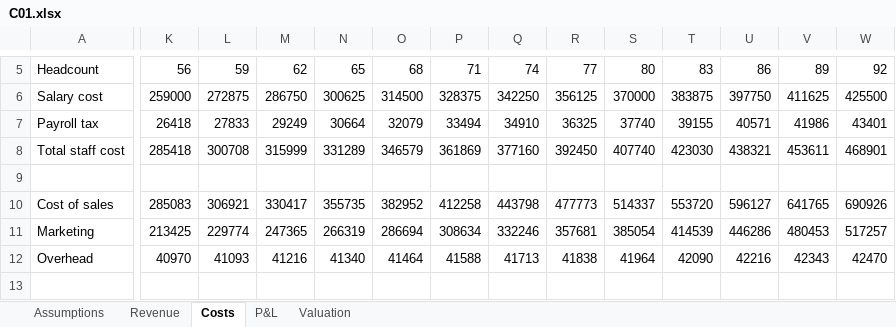
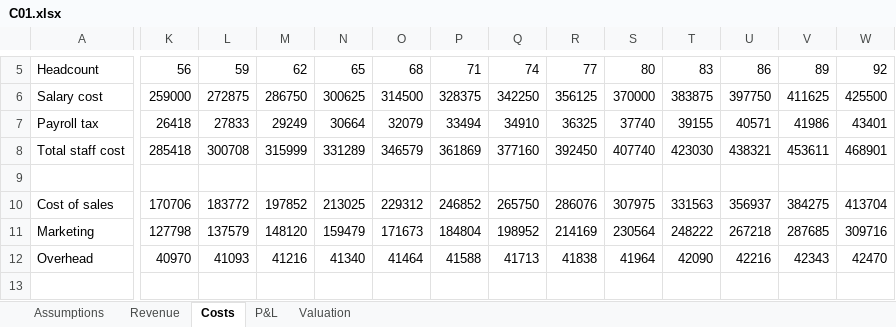
Before and after one commit to boluwatifeajayi/materia, an Excel workbook: corpus/C01.xlsx, sheet Costs, drawn as a sheet; only a part is shown, gaps mark what is left out; values as stored, in another font and other column widths than the file's, no borders; the diff covers the shown part only; the diff names each change by its address in the sheet, - before the commit and + after, or states it on an @@ line.

```diff
--- a/corpus/C01.xlsx (sheet Costs)
+++ b/corpus/C01.xlsx (sheet Costs)
-K10: 285083
+K10: 170706
-L10: 306921
+L10: 183772
-M10: 330417
+M10: 197852
-N10: 355735
+N10: 213025
-O10: 382952
+O10: 229312
-P10: 412258
+P10: 246852
-Q10: 443798
+Q10: 265750
-R10: 477773
+R10: 286076
-S10: 514337
+S10: 307975
-T10: 553720
+T10: 331563
-U10: 596127
+U10: 356937
-V10: 641765
+V10: 384275
-W10: 690926
+W10: 413704
-K11: 213425
+K11: 127798
-L11: 229774
+L11: 137579
-M11: 247365
+M11: 148120
-N11: 266319
+N11: 159479
-O11: 286694
+O11: 171673
-P11: 308634
+P11: 184804
-Q11: 332246
+Q11: 198952
-R11: 357681
+R11: 214169
-S11: 385054
+S11: 230564
-T11: 414539
+T11: 248222
-U11: 446286
+U11: 267218
-V11: 480453
+V11: 287685
-W11: 517257
+W11: 309716
```
Also changed, not shown: 22 edited cells elsewhere in this sheet, sheet P&L, sheet Revenue, sheet Valuation, corpus/C02.xlsx, corpus/C03.xlsx, 17 other files.
